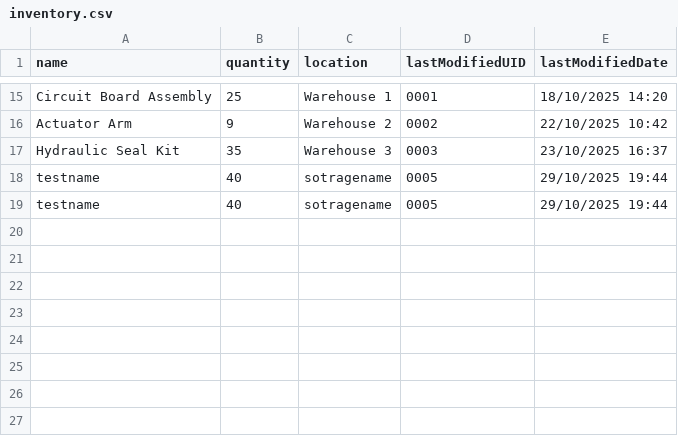
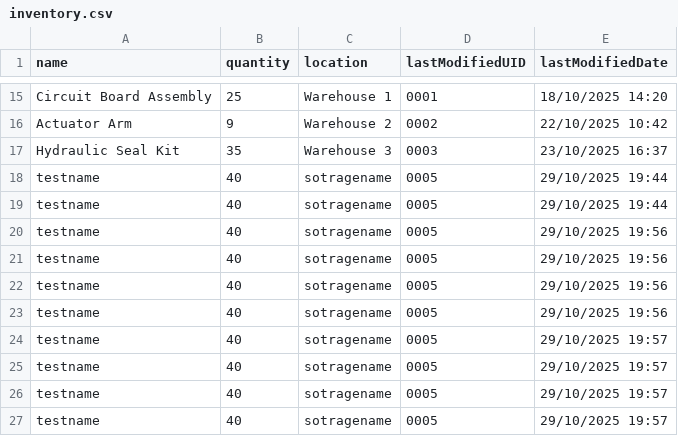
Before and after one commit to character-limit/InvManagementSystem, a CSV file: inventory.csv, drawn as a sheet; only a part is shown, gaps mark what is left out.

```diff
--- a/inventory.csv
+++ b/inventory.csv
@@ -19 +19,9 @@ testname,40,sotragename,0005,29/10/2025 19:44
 testname,40,sotragename,0005,29/10/2025 19:44
+testname,40,sotragename,0005,29/10/2025 19:56
+testname,40,sotragename,0005,29/10/2025 19:56
+testname,40,sotragename,0005,29/10/2025 19:56
+testname,40,sotragename,0005,29/10/2025 19:56
+testname,40,sotragename,0005,29/10/2025 19:57
+testname,40,sotragename,0005,29/10/2025 19:57
+testname,40,sotragename,0005,29/10/2025 19:57
+testname,40,sotragename,0005,29/10/2025 19:57
```
Also changed, not shown: 4 other files.
